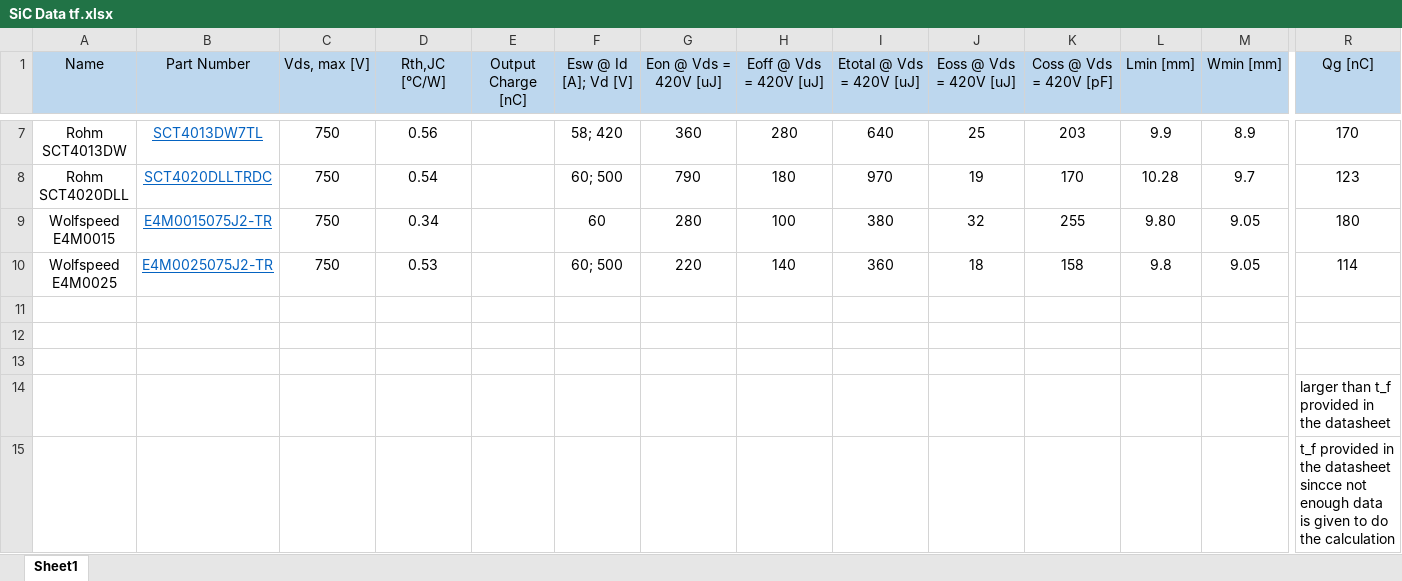
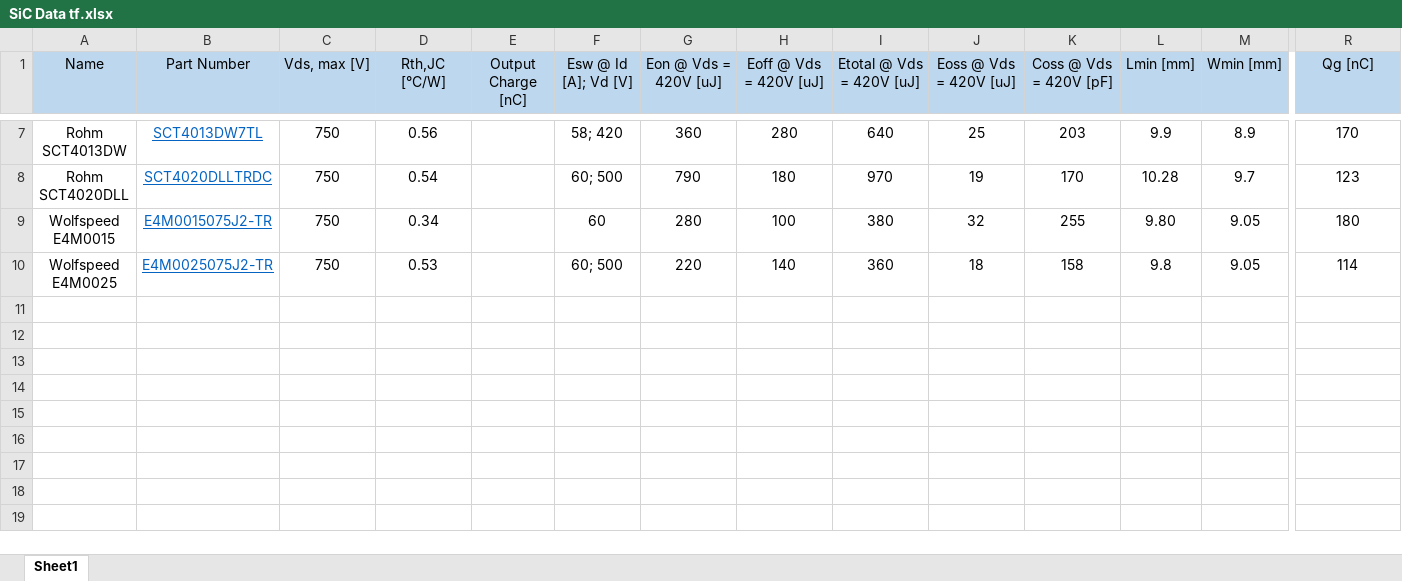
Before and after one commit to juliaestrin/multi-level-multi-track-optimization, an Excel workbook: Switch Functions/SiC Data tf.xlsx, sheet Sheet1, drawn as a sheet; only a part is shown, gaps mark what is left out; values as stored, in another font and other column widths than the file's, no borders; rows hold the shown columns only; the diff names each change by its address in the sheet, - before the commit and + after, or states it on an @@ line.

Commit message:
Update multitrack GaN data + Update chosen devices' loss break down

```diff
--- a/Switch Functions/SiC Data tf.xlsx (sheet Sheet1)
+++ b/Switch Functions/SiC Data tf.xlsx (sheet Sheet1)
-row 11: (empty)
-row 12: (empty)
-row 13: (empty)
-row 14:  |  |  |  |  |  |  |  |  |  |  |  |  | larger than t_f provided in the datasheet
-row 15:  |  |  |  |  |  |  |  |  |  |  |  |  | t_f provided in the datasheet sincce not enough data is given to do the calculation
```
Also changed, not shown: 4 other files.
